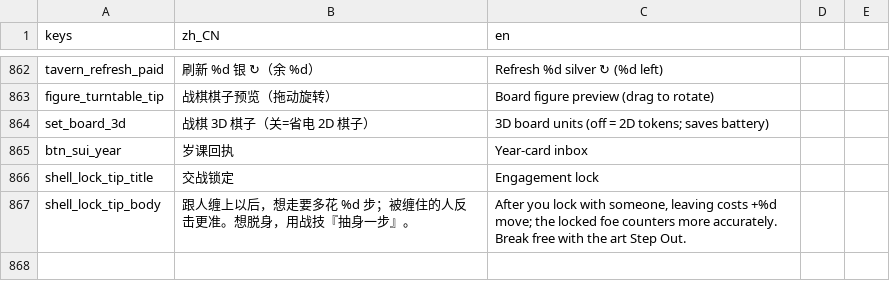
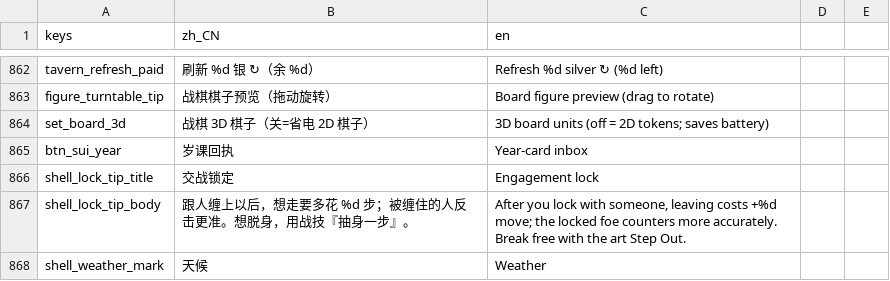
Before and after one commit to wuyongjia666-droid/CenturyKnights, a CSV file: project/data/locale/strings.csv, drawn as a sheet; only a part is shown, gaps mark what is left out.

Commit message:
feat(combat): T-P38 weather telegraph for weather_hit delta
When aimed strike has weather_hit ≠0 (rain vs ranged), mark attacker
with weather slash/sun + Locale label before confirm. Real battle E2E.

```diff
--- a/project/data/locale/strings.csv
+++ b/project/data/locale/strings.csv
@@ -889 +889,2 @@ shell_lock_tip_title,交战锁定,Engagement lock
 shell_lock_tip_body,跟人缠上以后，想走要多花 %d 步；被缠住的人反击更准。想脱身，用战技『抽身一步』。,"After you lock with someone, leaving costs +%d move; the locked foe counters more accurately. Break free with the art Step Out."
+shell_weather_mark,天候,Weather
```
Also changed, not shown: 6 other files.
